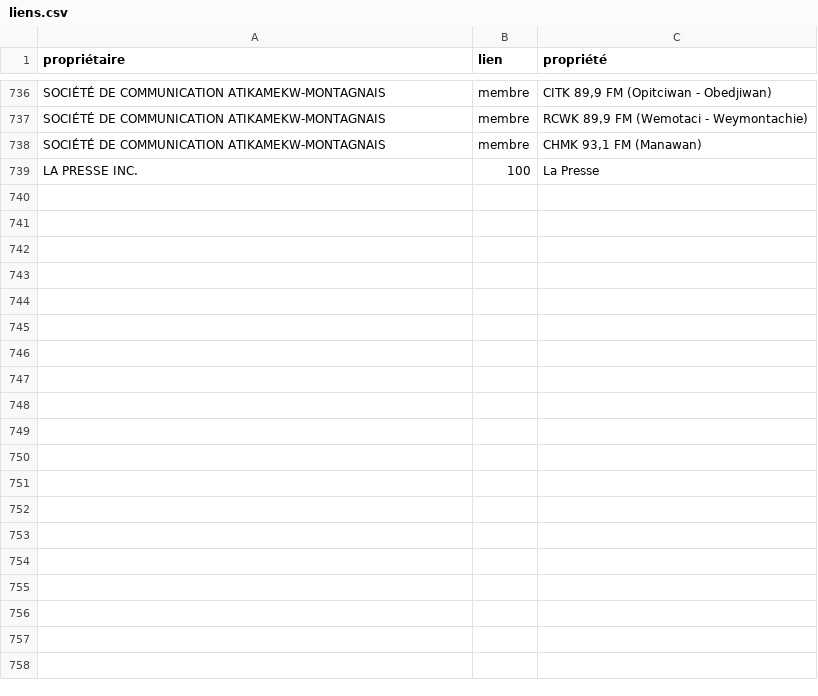
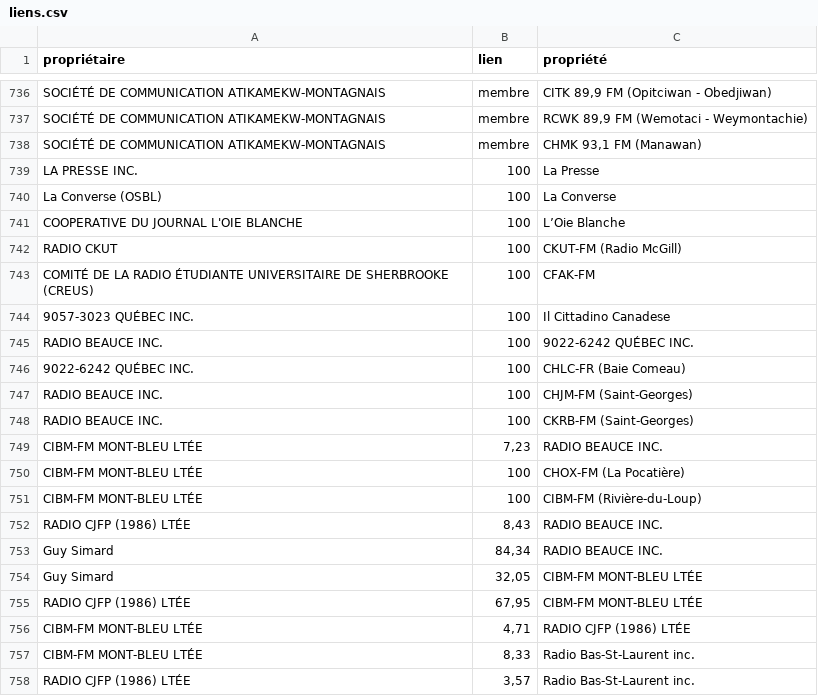
Before and after one commit to jhroy/propriete-medias-quebec, a CSV file: liens.csv, drawn as a sheet; only a part is shown, gaps mark what is left out; the diff covers the shown part only; the diff names each change by its address in the sheet, - before the commit and + after, or states it on an @@ line.

```diff
--- a/liens.csv
+++ b/liens.csv
+row 740: La Converse (OSBL) | 100 | La Converse
+row 741: COOPERATIVE DU JOURNAL L'OIE BLANCHE | 100 | L’Oie Blanche
+row 742: RADIO CKUT | 100 | CKUT-FM (Radio McGill)
+row 743: COMITÉ DE LA RADIO ÉTUDIANTE UNIVERSITAIRE DE SHERBROOKE (CREUS) | 100 | CFAK-FM
+row 744: 9057-3023 QUÉBEC INC. | 100 | Il Cittadino Canadese
+row 745: RADIO BEAUCE INC. | 100 | 9022-6242 QUÉBEC INC.
+row 746: 9022-6242 QUÉBEC INC. | 100 | CHLC-FR (Baie Comeau)
+row 747: RADIO BEAUCE INC. | 100 | CHJM-FM (Saint-Georges)
+row 748: RADIO BEAUCE INC. | 100 | CKRB-FM (Saint-Georges)
+row 749: CIBM-FM MONT-BLEU LTÉE | 7,23 | RADIO BEAUCE INC.
+row 750: CIBM-FM MONT-BLEU LTÉE | 100 | CHOX-FM (La Pocatière)
+row 751: CIBM-FM MONT-BLEU LTÉE | 100 | CIBM-FM (Rivière-du-Loup)
+row 752: RADIO CJFP (1986) LTÉE | 8,43 | RADIO BEAUCE INC.
+row 753: Guy Simard | 84,34 | RADIO BEAUCE INC.
+row 754: Guy Simard | 32,05 | CIBM-FM MONT-BLEU LTÉE
+row 755: RADIO CJFP (1986) LTÉE | 67,95 | CIBM-FM MONT-BLEU LTÉE
+row 756: CIBM-FM MONT-BLEU LTÉE | 4,71 | RADIO CJFP (1986) LTÉE
+row 757: CIBM-FM MONT-BLEU LTÉE | 8,33 | Radio Bas-St-Laurent inc.
+row 758: RADIO CJFP (1986) LTÉE | 3,57 | Radio Bas-St-Laurent inc.
```
Also changed, not shown: 42 added rows and 8 edited cells elsewhere in this file, 1 other file.
